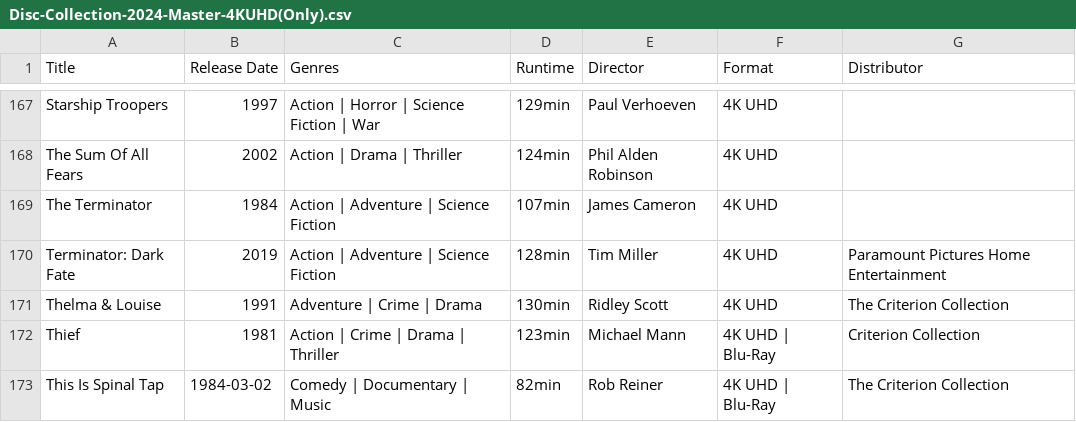
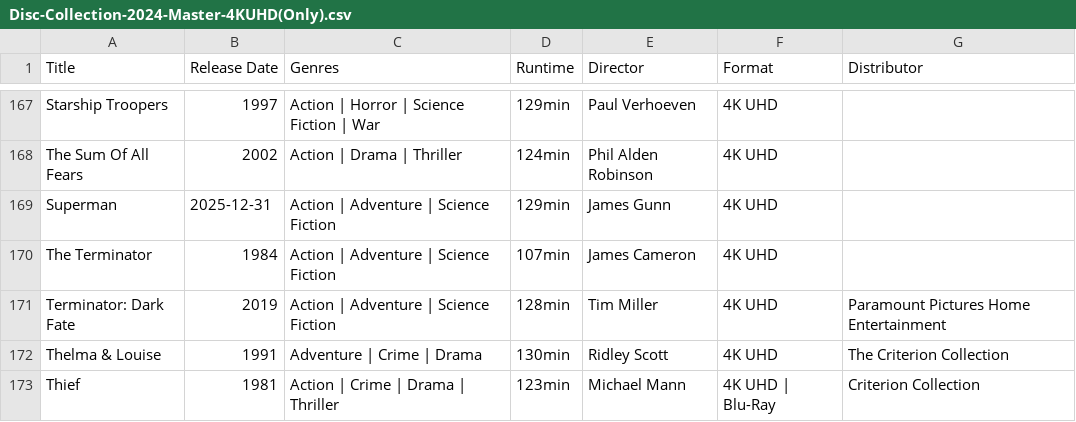
Before and after one commit to srv1054/blu-ray-HD-UHD-discs, a CSV file: Disc-Collection-2024-Master-4KUHD(Only).csv, drawn as a sheet; only a part is shown, gaps mark what is left out; the shorter side is filled out with more unchanged rows; the diff names each change by its address in the sheet, - before the commit and + after, or states it on an @@ line.

Commit message:
Superman 4K

```diff
--- a/Disc-Collection-2024-Master-4KUHD(Only).csv
+++ b/Disc-Collection-2024-Master-4KUHD(Only).csv
+row 169: Superman | 2025-12-31 | Action | Adventure | Science Fiction | 129min | James Gunn | 4K UHD
```
